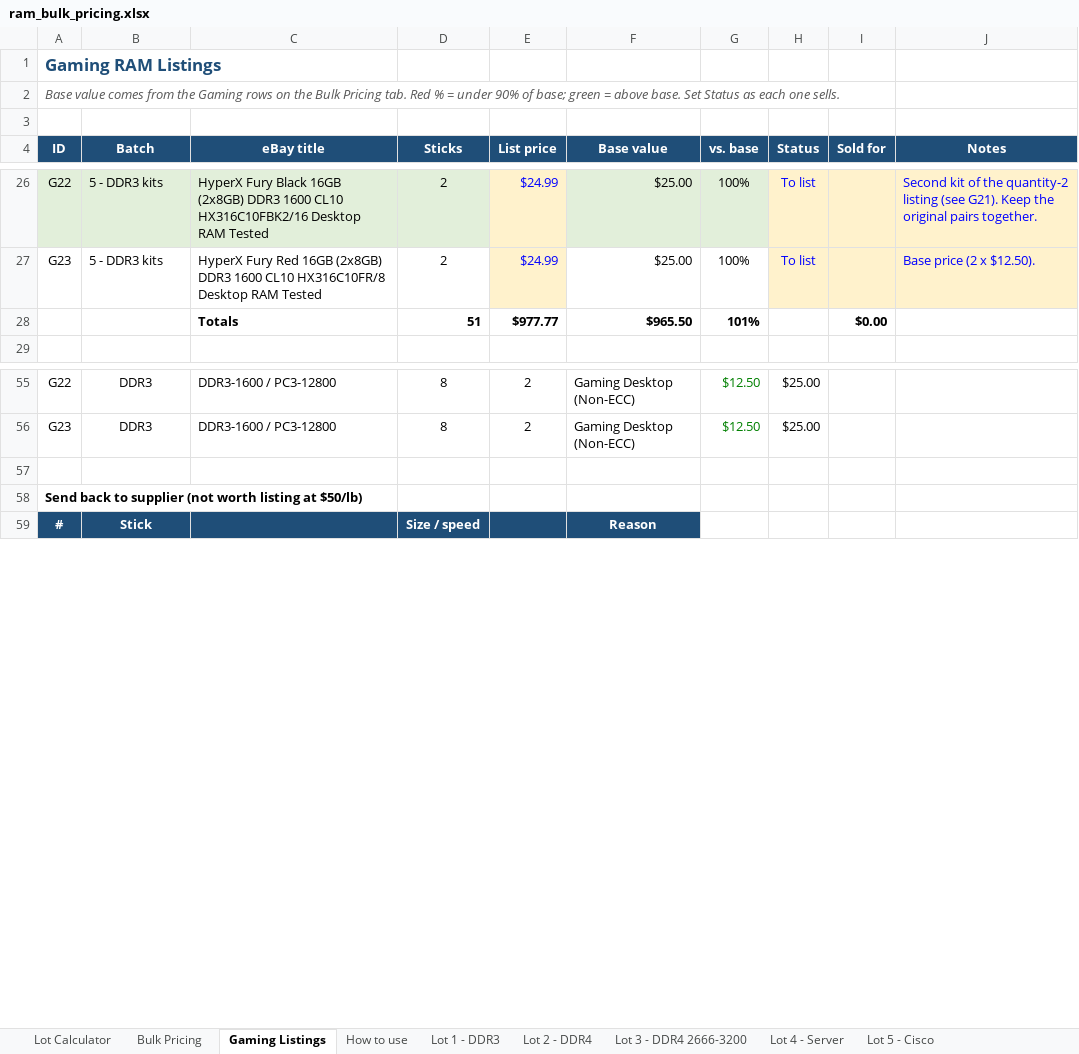
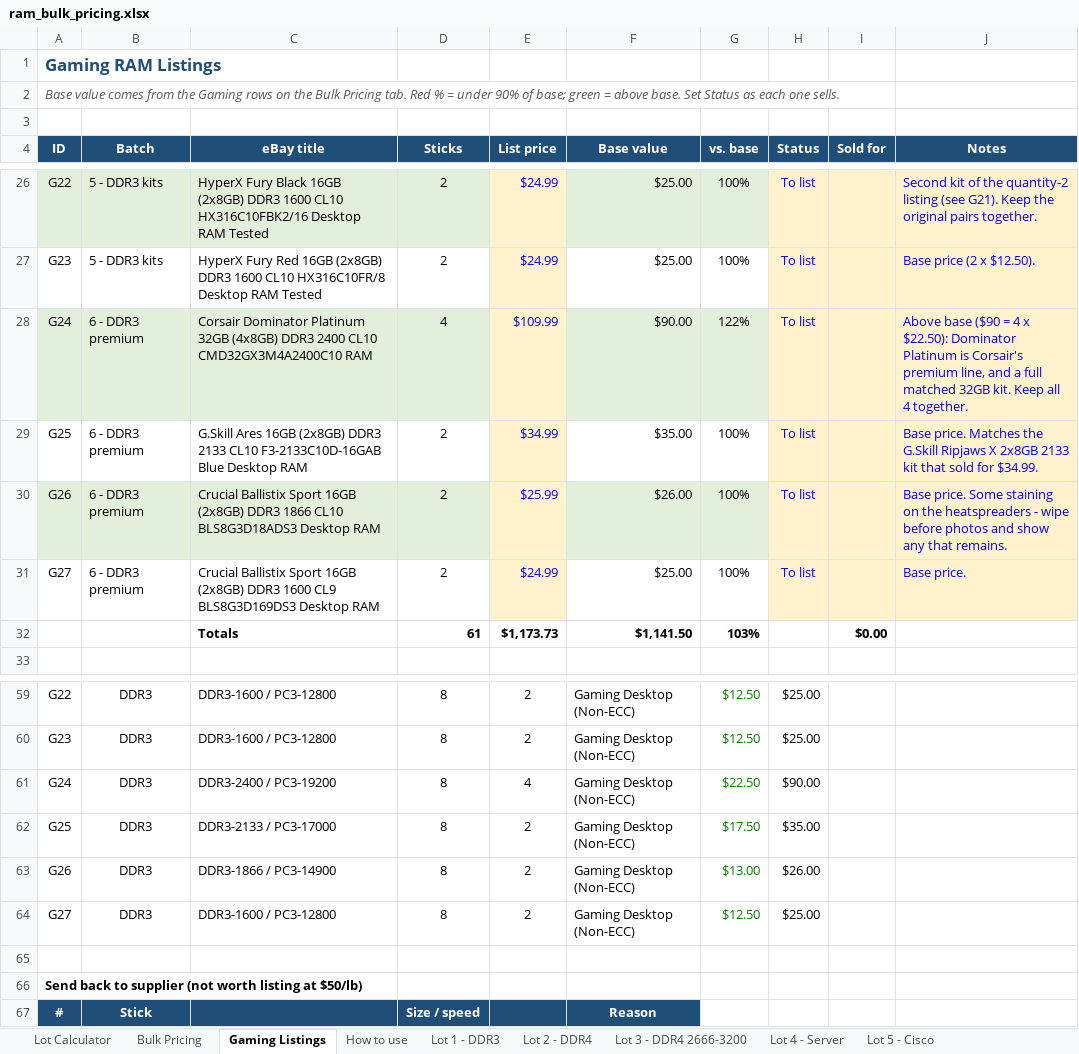
Before and after one commit to bgallaher-lgtm/Claude, an Excel workbook: ram_bulk_pricing.xlsx, sheet Gaming Listings, drawn as a sheet; only a part is shown, gaps mark what is left out; values as stored, in another font and other column widths than the file's, no borders; conditional formats not drawn; removed rows and columns are numbered as before the commit, all else as after; the diff names each change by its address in the sheet, - before the commit and + after, or states it on an @@ line.

```diff
--- a/ram_bulk_pricing.xlsx (sheet Gaming Listings)
+++ b/ram_bulk_pricing.xlsx (sheet Gaming Listings)
-row 28:  |  | Totals | 51 | $977.77 | $965.50 | 101% |  | $0.00
+row 28: G24 | 6 - DDR3 premium | Corsair Dominator Platinum 32GB (4x8GB) DDR3 2400 CL10 CMD32GX3M4A2400C10 RAM | 4 | $109.99 | $90.00 | 122% | To list |  | Above base ($90 = 4 x $22.50): Dominator Platinum is Corsair's premium line, and a full matched 32GB kit. Keep all 4 together.
+row 29: G25 | 6 - DDR3 premium | G.Skill Ares 16GB (2x8GB) DDR3 2133 CL10 F3-2133C10D-16GAB Blue Desktop RAM | 2 | $34.99 | $35.00 | 100% | To list |  | Base price. Matches the G.Skill Ripjaws X 2x8GB 2133 kit that sold for $34.99.
+row 30: G26 | 6 - DDR3 premium | Crucial Ballistix Sport 16GB (2x8GB) DDR3 1866 CL10 BLS8G3D18ADS3 Desktop RAM | 2 | $25.99 | $26.00 | 100% | To list |  | Base price. Some staining on the heatspreaders - wipe before photos and show any that remains.
+row 31: G27 | 6 - DDR3 premium | Crucial Ballistix Sport 16GB (2x8GB) DDR3 1600 CL9 BLS8G3D169DS3 Desktop RAM | 2 | $24.99 | $25.00 | 100% | To list |  | Base price.
+row 32:  |  | Totals | 61 | $1,173.73 | $1,141.50 | 103% |  | $0.00
+row 61: G24 | DDR3 | DDR3-2400 / PC3-19200 | 8 | 4 | Gaming Desktop (Non-ECC) | $22.50 | $90.00
+row 62: G25 | DDR3 | DDR3-2133 / PC3-17000 | 8 | 2 | Gaming Desktop (Non-ECC) | $17.50 | $35.00
+row 63: G26 | DDR3 | DDR3-1866 / PC3-14900 | 8 | 2 | Gaming Desktop (Non-ECC) | $13.00 | $26.00
+row 64: G27 | DDR3 | DDR3-1600 / PC3-12800 | 8 | 2 | Gaming Desktop (Non-ECC) | $12.50 | $25.00
```
Also changed, not shown: formulas that keep their value, 1 other file.
